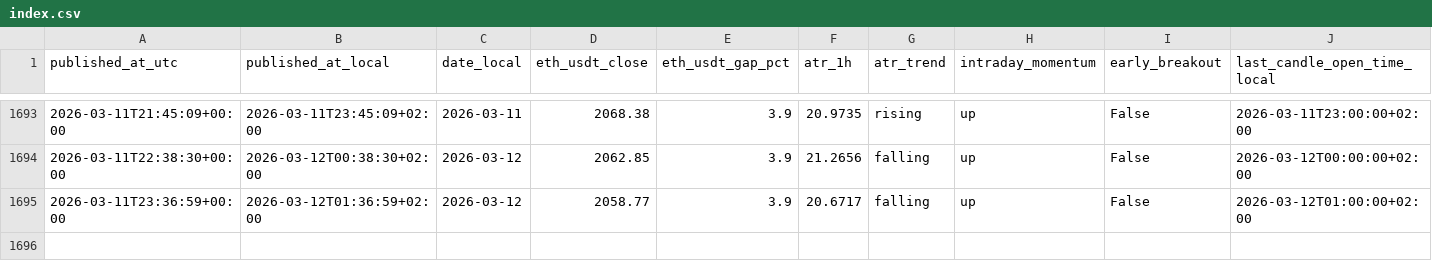
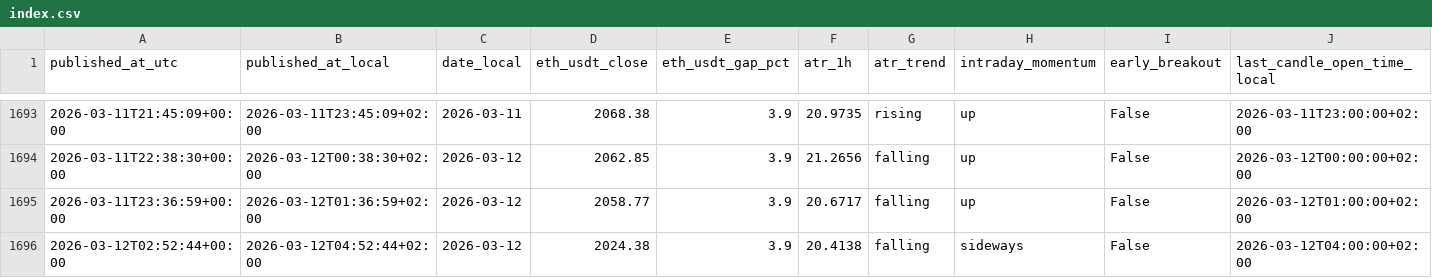
Before and after one commit to myslostelfgaming-collab/crypto-deployment-signal, a CSV file: data/history/index.csv, drawn as a sheet; only a part is shown, gaps mark what is left out; rows hold the shown columns only; the diff names each change by its address in the sheet, - before the commit and + after, or states it on an @@ line.

```diff
--- a/data/history/index.csv
+++ b/data/history/index.csv
+row 1696: 2026-03-12T02:52:44+00:00 | 2026-03-12T04:52:44+02:00 | 2026-03-12 | 2024.38 | 3.9 | 20.4138 | falling | sideways | False | 2026-03-12T04:00:00+02:00
```
Also changed, not shown: data/forecast/baseline_probs_v1.csv, data/labels/labels_v1.csv, 4 other files.
